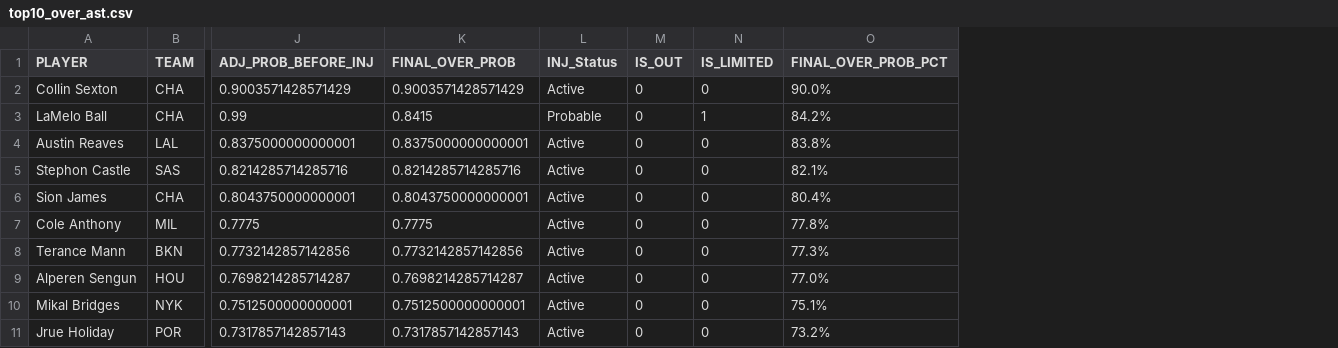
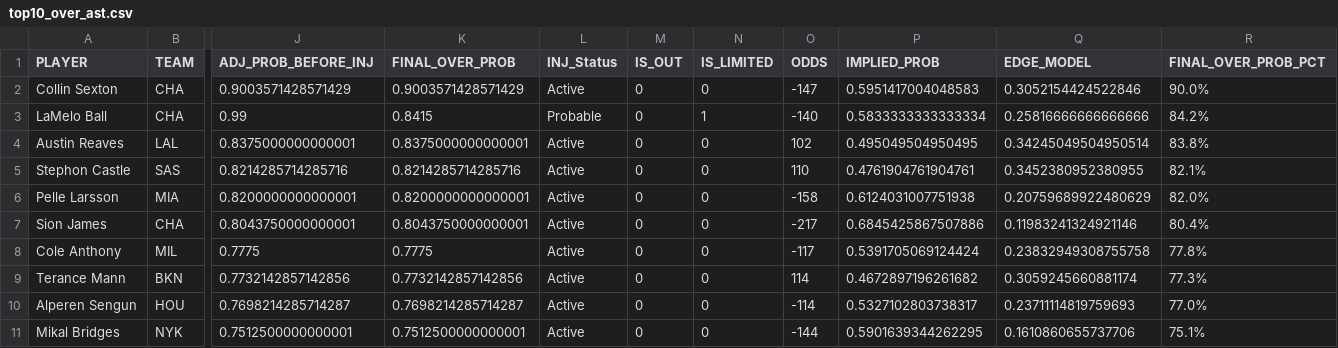
Before and after one commit to Avicha13003/NBA-Predictor, a CSV file: top10_over_ast.csv, drawn as a sheet; only a part is shown, gaps mark what is left out; removed rows and columns are numbered as before the commit, all else as after; rows hold the shown columns only; the diff names each change by its address in the sheet, - before the commit and + after, or states it on an @@ line.

```diff
--- a/top10_over_ast.csv
+++ b/top10_over_ast.csv
+column O (ODDS), rows 2-5: -147 | -140 | 102 | 110; rows 7-11: -217 | -117 | 114 | -114 | -144
+column P (IMPLIED_PROB), rows 2-5: 0.5951417004048583 | 0.5833333333333334 | 0.495049504950495 | 0.4761904761904761; rows 7-11: 0.6845425867507886 | 0.5391705069124424 | 0.4672897196261682 | 0.5327102803738317 | 0.5901639344262295
+column Q (EDGE_MODEL), rows 2-5: 0.3052154424522846 | 0.25816666666666666 | 0.34245049504950514 | 0.3452380952380955; rows 7-11: 0.11983241324921146 | 0.23832949308755758 | 0.3059245660881174 | 0.23711114819759693 | 0.1610860655737706
+row 6: Pelle Larsson | MIA | 0.8200000000000001 | 0.8200000000000001 | Active | 0 | 0 | -158 | 0.6124031007751938 | 0.20759689922480629 | 82.0%
-row 11: Jrue Holiday | POR | 0.7317857142857143 | 0.7317857142857143 | Active | 0 | 0 | 73.2%
```
Also changed, not shown: top10_over_3pm.csv, top10_over_pts.csv, 5 other files.
